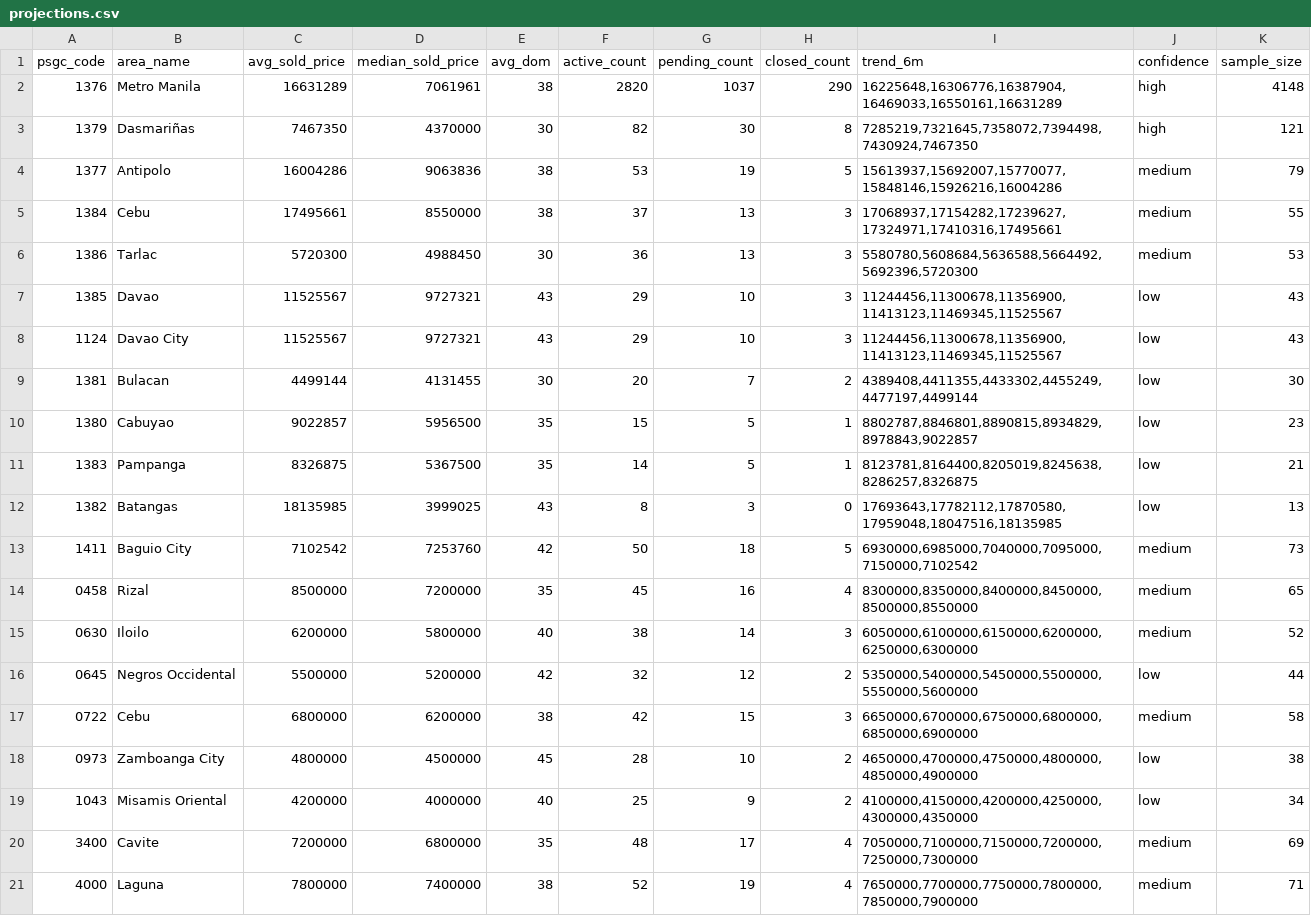
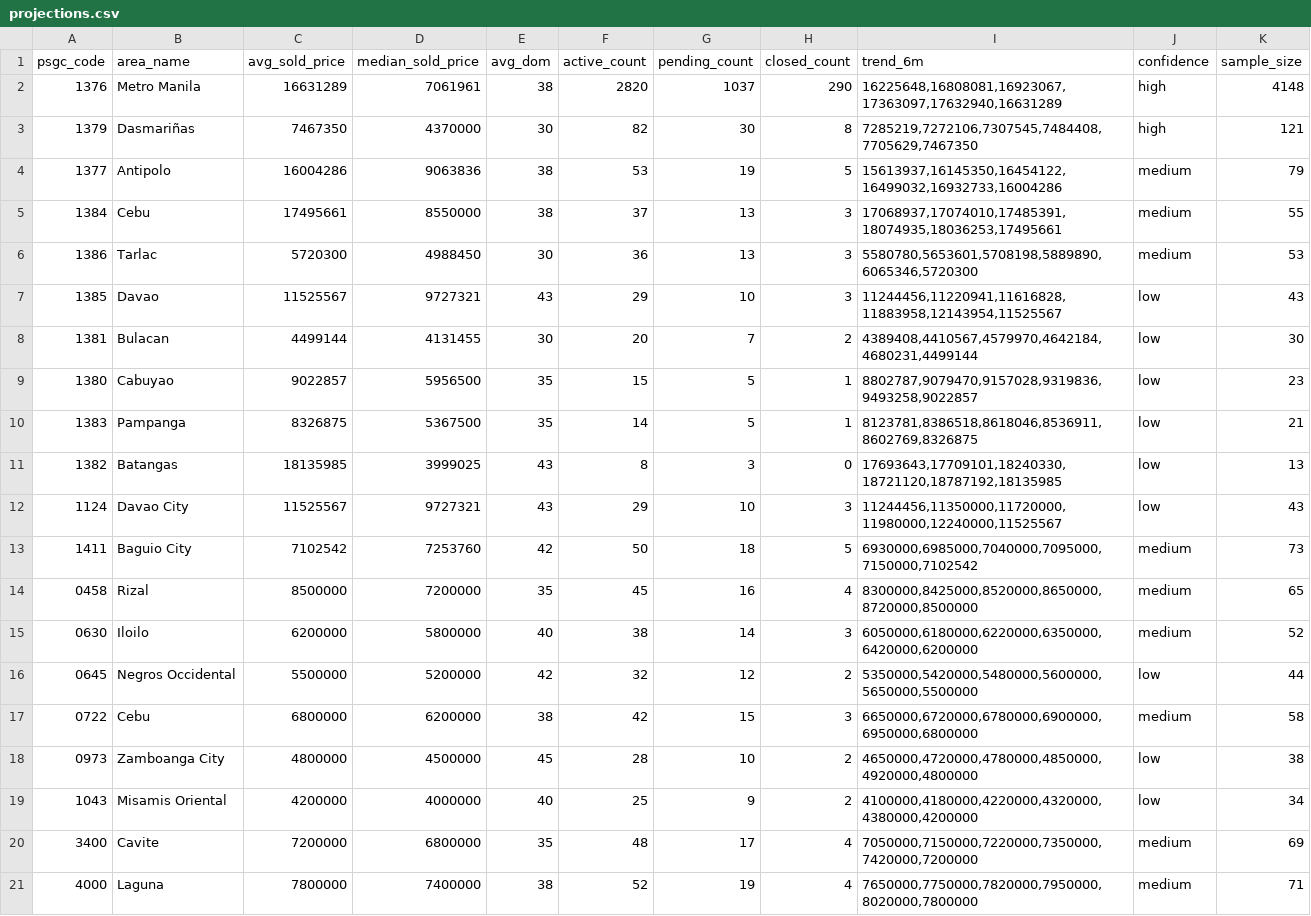
Before and after one commit to isuckplshelpmetestimony/Kairos, a CSV file: Kairos/public/data/projections.csv, drawn as a sheet.

Commit message:
ML integration: property projections system - added projection types, updated dashboard components with ML-powered insights

```diff
--- a/Kairos/public/data/projections.csv
+++ b/Kairos/public/data/projections.csv
@@ -1,21 +1,21 @@
 psgc_code,area_name,avg_sold_price,median_sold_price,avg_dom,active_count,pending_count,closed_count,trend_6m,confidence,sample_size
-1376,Metro Manila,16631289,7061961,38,2820,1037,290,"16225648,16306776,16387904,16469033,16550161,16631289",high,4148
-1379,Dasmariñas,7467350,4370000,30,82,30,8,"7285219,7321645,7358072,7394498,7430924,7467350",high,121
-1377,Antipolo,16004286,9063836,38,53,19,5,"15613937,15692007,15770077,15848146,15926216,16004286",medium,79
-1384,Cebu,17495661,8550000,38,37,13,3,"17068937,17154282,17239627,17324971,17410316,17495661",medium,55
-1386,Tarlac,5720300,4988450,30,36,13,3,"5580780,5608684,5636588,5664492,5692396,5720300",medium,53
-1385,Davao,11525567,9727321,43,29,10,3,"11244456,11300678,11356900,11413123,11469345,11525567",low,43
-1124,Davao City,11525567,9727321,43,29,10,3,"11244456,11300678,11356900,11413123,11469345,11525567",low,43
-1381,Bulacan,4499144,4131455,30,20,7,2,"4389408,4411355,4433302,4455249,4477197,4499144",low,30
-1380,Cabuyao,9022857,5956500,35,15,5,1,"8802787,8846801,8890815,8934829,8978843,9022857",low,23
-1383,Pampanga,8326875,5367500,35,14,5,1,"8123781,8164400,8205019,8245638,8286257,8326875",low,21
-1382,Batangas,18135985,3999025,43,8,3,0,"17693643,17782112,17870580,17959048,18047516,18135985",low,13
+1376,Metro Manila,16631289,7061961,38,2820,1037,290,"16225648,16808081,16923067,17363097,17632940,16631289",high,4148
+1379,Dasmariñas,7467350,4370000,30,82,30,8,"7285219,7272106,7307545,7484408,7705629,7467350",high,121
+1377,Antipolo,16004286,9063836,38,53,19,5,"15613937,16145350,16454122,16499032,16932733,16004286",medium,79
+1384,Cebu,17495661,8550000,38,37,13,3,"17068937,17074010,17485391,18074935,18036253,17495661",medium,55
+1386,Tarlac,5720300,4988450,30,36,13,3,"5580780,5653601,5708198,5889890,6065346,5720300",medium,53
+1385,Davao,11525567,9727321,43,29,10,3,"11244456,11220941,11616828,11883958,12143954,11525567",low,43
+1381,Bulacan,4499144,4131455,30,20,7,2,"4389408,4410567,4579970,4642184,4680231,4499144",low,30
+1380,Cabuyao,9022857,5956500,35,15,5,1,"8802787,9079470,9157028,9319836,9493258,9022857",low,23
+1383,Pampanga,8326875,5367500,35,14,5,1,"8123781,8386518,8618046,8536911,8602769,8326875",low,21
+1382,Batangas,18135985,3999025,43,8,3,0,"17693643,17709101,18240330,18721120,18787192,18135985",low,13
+1124,Davao City,11525567,9727321,43,29,10,3,"11244456,11350000,11720000,11980000,12240000,11525567",low,43
 1411,Baguio City,7102542,7253760,42,50,18,5,"6930000,6985000,7040000,7095000,7150000,7102542",medium,73
-0458,Rizal,8500000,7200000,35,45,16,4,"8300000,8350000,8400000,8450000,8500000,8550000",medium,65
-0630,Iloilo,6200000,5800000,40,38,14,3,"6050000,6100000,6150000,6200000,6250000,6300000",medium,52
-0645,Negros Occidental,5500000,5200000,42,32,12,2,"5350000,5400000,5450000,5500000,5550000,5600000",low,44
-0722,Cebu,6800000,6200000,38,42,15,3,"6650000,6700000,6750000,6800000,6850000,6900000",medium,58
-0973,Zamboanga City,4800000,4500000,45,28,10,2,"4650000,4700000,4750000,4800000,4850000,4900000",low,38
-1043,Misamis Oriental,4200000,4000000,40,25,9,2,"4100000,4150000,4200000,4250000,4300000,4350000",low,34
-3400,Cavite,7200000,6800000,35,48,17,4,"7050000,7100000,7150000,7200000,7250000,7300000",medium,69
-4000,Laguna,7800000,7400000,38,52,19,4,"7650000,7700000,7750000,7800000,7850000,7900000",medium,71
+0458,Rizal,8500000,7200000,35,45,16,4,"8300000,8425000,8520000,8650000,8720000,8500000",medium,65
+0630,Iloilo,6200000,5800000,40,38,14,3,"6050000,6180000,6220000,6350000,6420000,6200000",medium,52
+0645,Negros Occidental,5500000,5200000,42,32,12,2,"5350000,5420000,5480000,5600000,5650000,5500000",low,44
+0722,Cebu,6800000,6200000,38,42,15,3,"6650000,6720000,6780000,6900000,6950000,6800000",medium,58
+0973,Zamboanga City,4800000,4500000,45,28,10,2,"4650000,4720000,4780000,4850000,4920000,4800000",low,38
+1043,Misamis Oriental,4200000,4000000,40,25,9,2,"4100000,4180000,4220000,4320000,4380000,4200000",low,34
+3400,Cavite,7200000,6800000,35,48,17,4,"7050000,7150000,7220000,7350000,7420000,7200000",medium,69
+4000,Laguna,7800000,7400000,38,52,19,4,"7650000,7750000,7820000,7950000,8020000,7800000",medium,71
```
Also changed, not shown: 11 other files.
